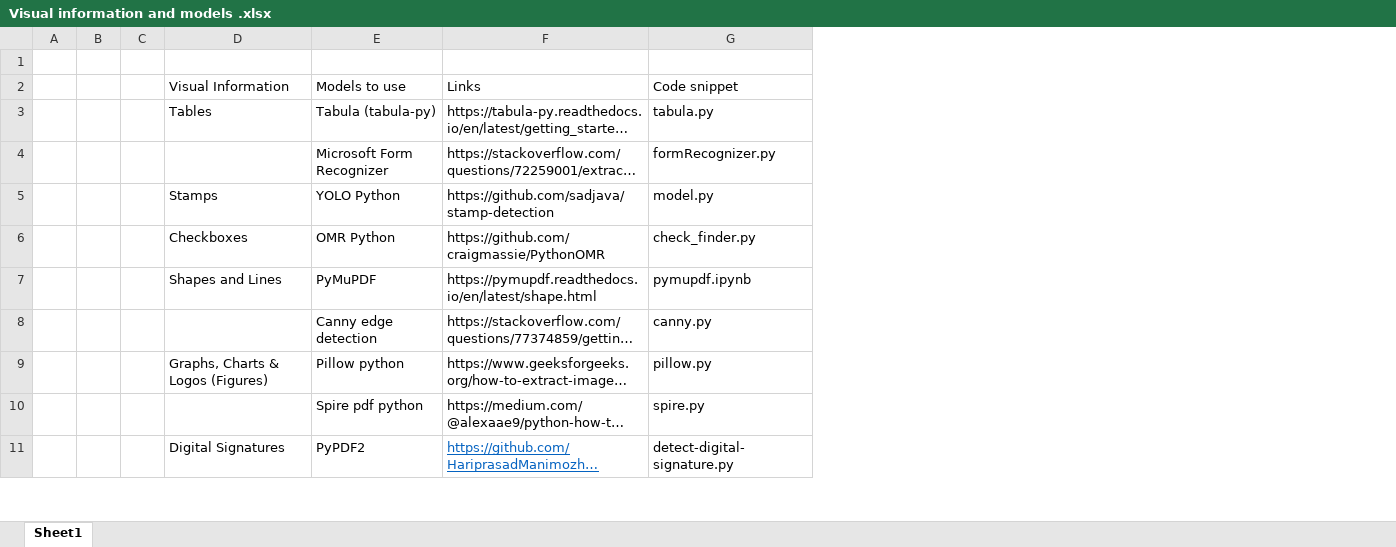
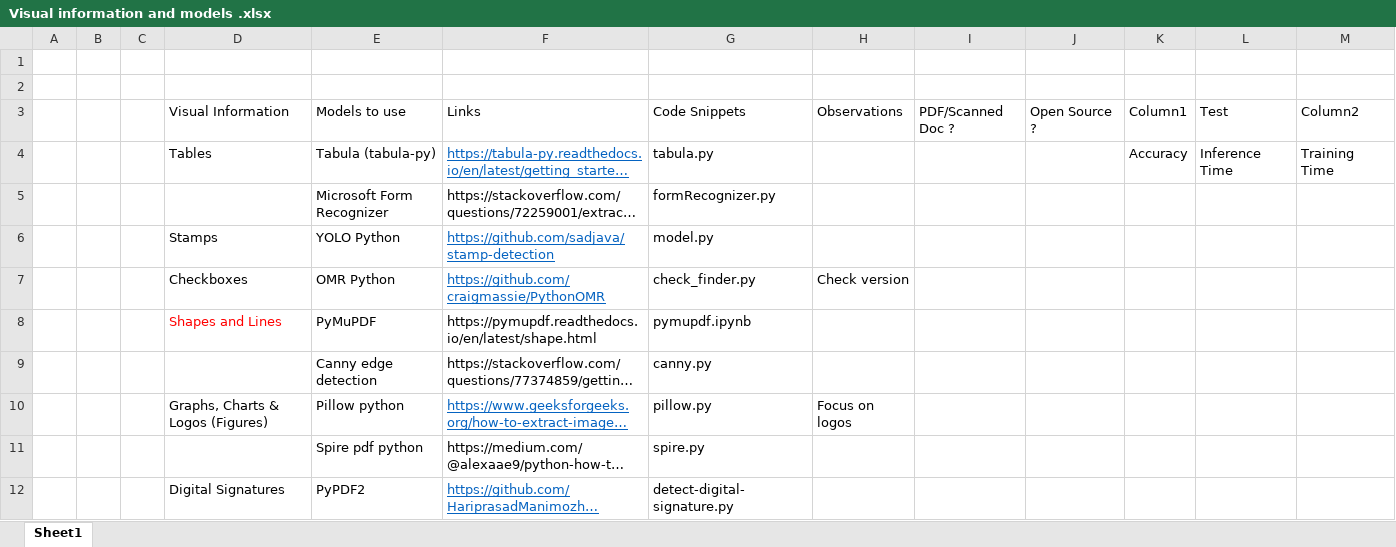
Before and after one commit to AymanYouss/Visual-Extraction-Leyton, an Excel workbook: Visual information and models .xlsx, sheet Sheet1, drawn as a sheet; only a part is shown; long unchanged cells end in …; values as stored, in another font and other column widths than the file's, no borders; table styles not drawn; addresses are those after the commit; the diff covers the shown part only; the diff names each change by its address in the sheet, - before the commit and + after, or states it on an @@ line.

Commit message:
Update visual info excel, edit pipeline

```diff
--- a/Visual information and models .xlsx (sheet Sheet1)
+++ b/Visual information and models .xlsx (sheet Sheet1)
+column H, rows 3-10: Observations |  |  |  | Check version |  |  | Focus on logos
+column I, row 3: PDF/Scanned Doc ?
+column J, row 3: Open Source ?
+column K, rows 3-4: Column1 | Accuracy
+column L, rows 3-4: Test | Inference Time
+column M, rows 3-4: Column2 | Training Time
+row 2: (empty)
-G3: Code snippet
+G3: Code Snippets
@@ F4 underline: off → on, text colour: black → #0563C1 @@
@@ F6:F7 underline: off → on, text colour: black → #0563C1 @@
-D8 text colour: black
+D8 text colour: #FF0000
@@ F10 underline: off → on, text colour: black → #0563C1 @@
```
Also changed, not shown: 4 added rows and cell formats elsewhere in this sheet.
